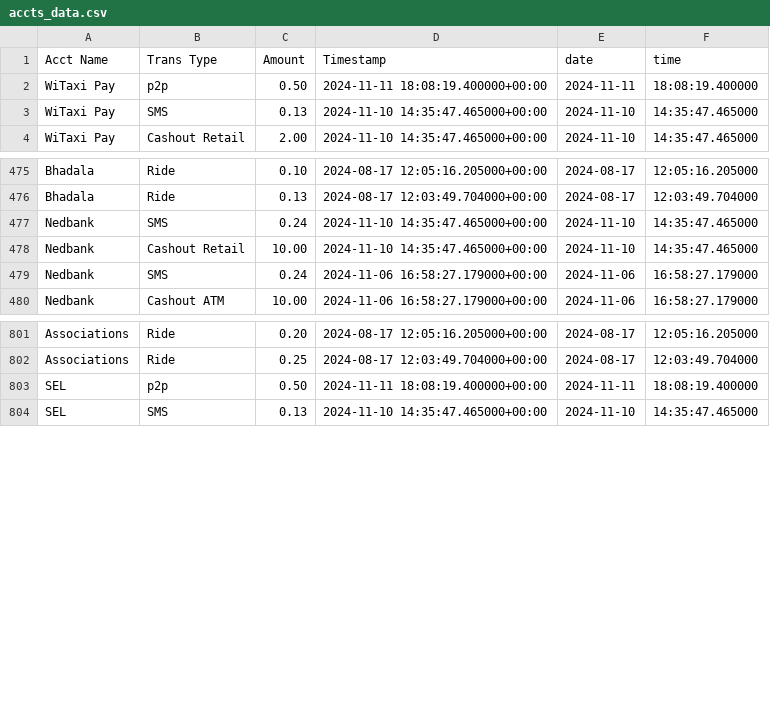
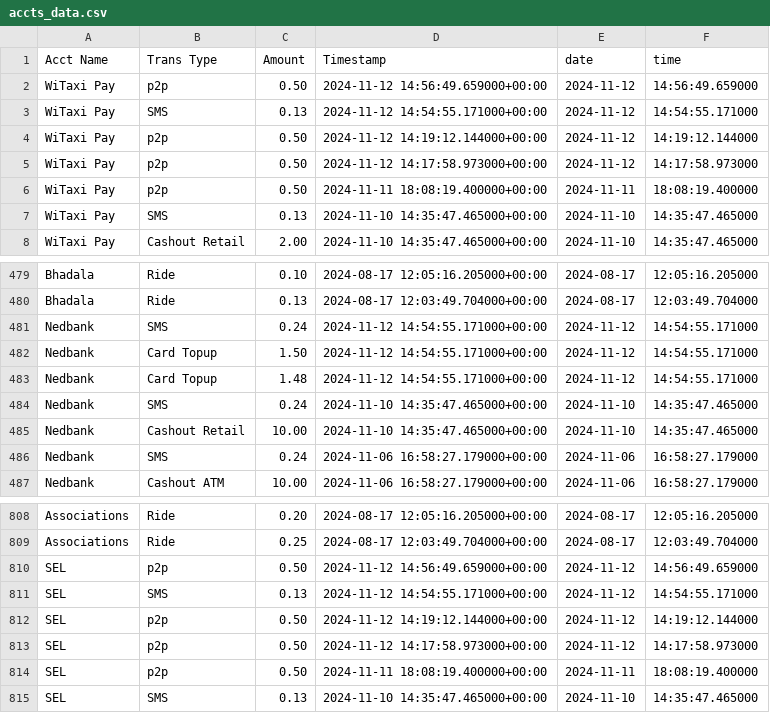
Before and after one commit to Kamal-Moha/WiTaxi-Pay-Analytics-Bhadala, a CSV file: Data/accts_data.csv, drawn as a sheet; only a part is shown, gaps mark what is left out.

```diff
--- a/Data/accts_data.csv
+++ b/Data/accts_data.csv
@@ -1,2 +1,6 @@
 Acct Name,Trans Type,Amount,Timestamp,date,time
+WiTaxi Pay,p2p,0.50,2024-11-12 14:56:49.659000+00:00,2024-11-12,14:56:49.659000
+WiTaxi Pay,SMS,0.13,2024-11-12 14:54:55.171000+00:00,2024-11-12,14:54:55.171000
+WiTaxi Pay,p2p,0.50,2024-11-12 14:19:12.144000+00:00,2024-11-12,14:19:12.144000
+WiTaxi Pay,p2p,0.50,2024-11-12 14:17:58.973000+00:00,2024-11-12,14:17:58.973000
 WiTaxi Pay,p2p,0.50,2024-11-11 18:08:19.400000+00:00,2024-11-11,18:08:19.400000
@@ -476,2 +480,5 @@ Bhadala,Ride,0.10,2024-08-17 12:05:16.205000+00:00,2024-08-17,12:05:16.205000
 Bhadala,Ride,0.13,2024-08-17 12:03:49.704000+00:00,2024-08-17,12:03:49.704000
+Nedbank,SMS,0.24,2024-11-12 14:54:55.171000+00:00,2024-11-12,14:54:55.171000
+Nedbank,Card Topup,1.50,2024-11-12 14:54:55.171000+00:00,2024-11-12,14:54:55.171000
+Nedbank,Card Topup,1.48,2024-11-12 14:54:55.171000+00:00,2024-11-12,14:54:55.171000
 Nedbank,SMS,0.24,2024-11-10 14:35:47.465000+00:00,2024-11-10,14:35:47.465000
@@ -802,2 +809,6 @@ Associations,Ride,0.20,2024-08-17 12:05:16.205000+00:00,2024-08-17,12:05:16.2050
 Associations,Ride,0.25,2024-08-17 12:03:49.704000+00:00,2024-08-17,12:03:49.704000
+SEL,p2p,0.50,2024-11-12 14:56:49.659000+00:00,2024-11-12,14:56:49.659000
+SEL,SMS,0.13,2024-11-12 14:54:55.171000+00:00,2024-11-12,14:54:55.171000
+SEL,p2p,0.50,2024-11-12 14:19:12.144000+00:00,2024-11-12,14:19:12.144000
+SEL,p2p,0.50,2024-11-12 14:17:58.973000+00:00,2024-11-12,14:17:58.973000
 SEL,p2p,0.50,2024-11-11 18:08:19.400000+00:00,2024-11-11,18:08:19.400000
```
Also changed, not shown: Data/data.csv.
